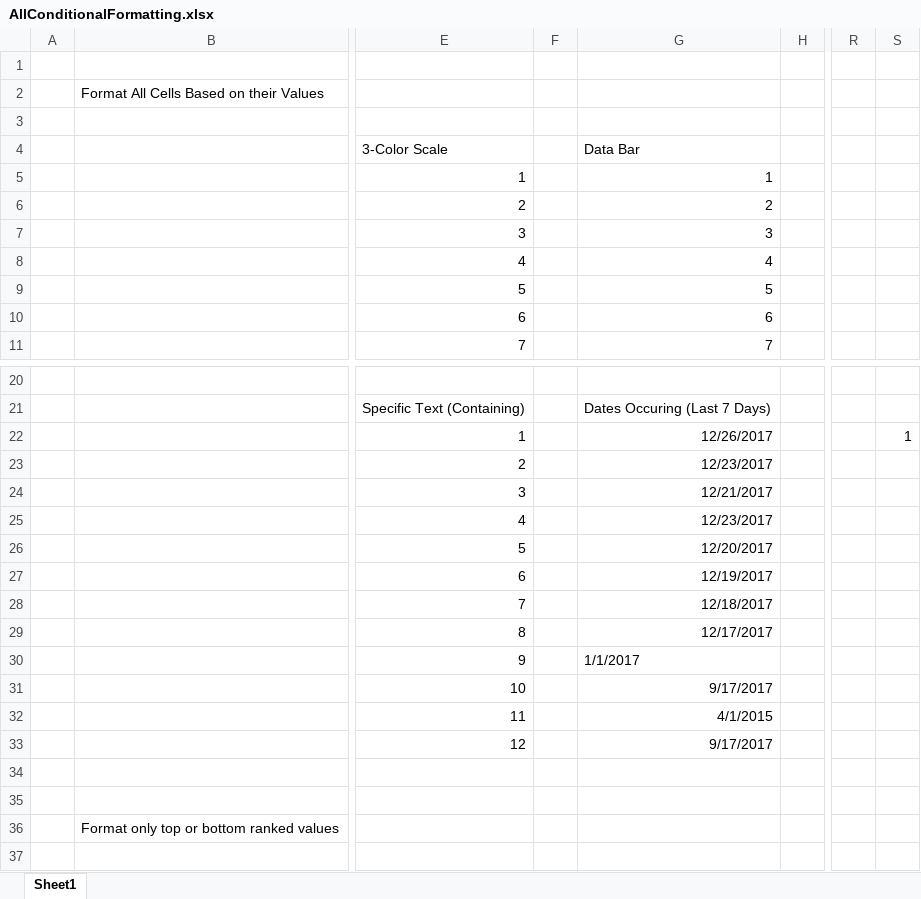
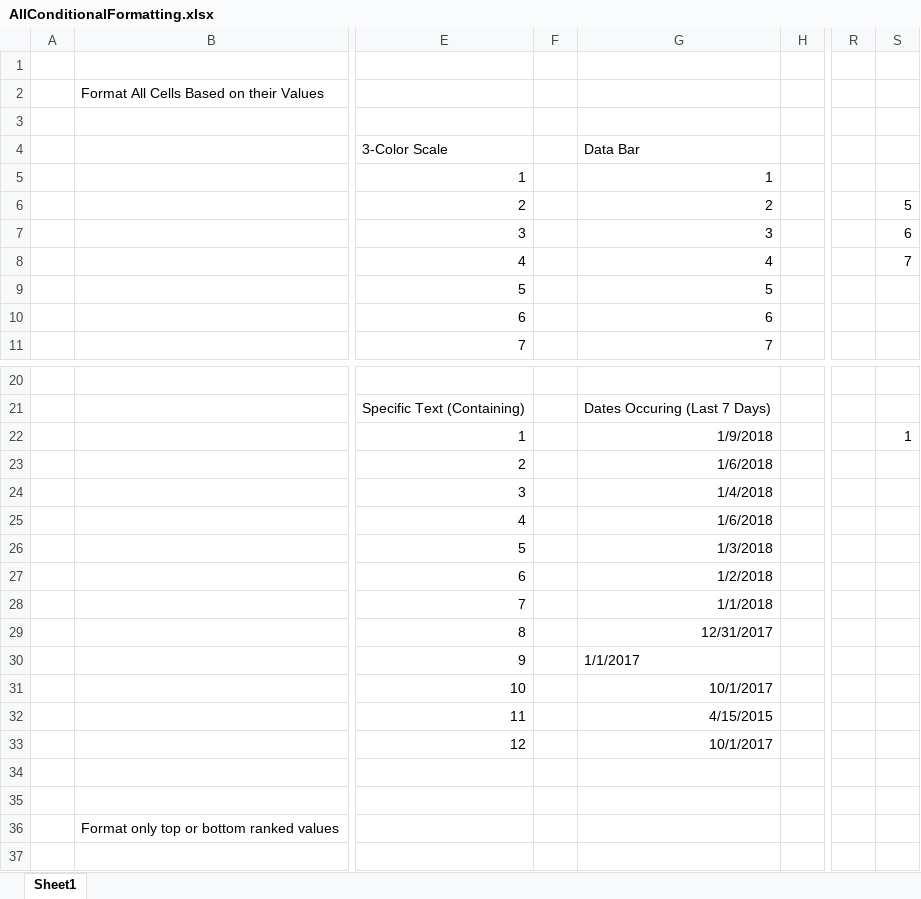
Before and after one commit to jet-global/EPPlus, an Excel workbook: EPPlusTest/Workbooks/AllConditionalFormatting.xlsx, sheet Sheet1, drawn as a sheet; only a part is shown, gaps mark what is left out; values as stored, in another font and other column widths than the file's, no borders; conditional formats not drawn; the diff names each change by its address in the sheet, - before the commit and + after, or states it on an @@ line.

Commit message:
Updated conditional formatting with space seperated addresses to select and work correctly.

```diff
--- a/EPPlusTest/Workbooks/AllConditionalFormatting.xlsx (sheet Sheet1)
+++ b/EPPlusTest/Workbooks/AllConditionalFormatting.xlsx (sheet Sheet1)
-S6: (empty)
+S6: 5
-S7: (empty)
+S7: 6
-S8: (empty)
+S8: 7
-G22 (Data Bar): 12/26/2017
+G22 (Data Bar): 1/9/2018
-G23 (Data Bar): 12/23/2017
+G23 (Data Bar): 1/6/2018
-G24 (Data Bar): 12/21/2017
+G24 (Data Bar): 1/4/2018
-G25 (Data Bar): 12/23/2017
+G25 (Data Bar): 1/6/2018
-G26 (Data Bar): 12/20/2017
+G26 (Data Bar): 1/3/2018
-G27 (Data Bar): 12/19/2017
+G27 (Data Bar): 1/2/2018
-G28 (Data Bar): 12/18/2017
+G28 (Data Bar): 1/1/2018
-G29 (Data Bar): 12/17/2017
+G29 (Data Bar): 12/31/2017
-G31 (Data Bar): 9/17/2017
+G31 (Data Bar): 10/1/2017
-G32 (Data Bar): 4/1/2015
+G32 (Data Bar): 4/15/2015
-G33 (Data Bar): 9/17/2017
+G33 (Data Bar): 10/1/2017
```
Also changed, not shown: 7 other files.
